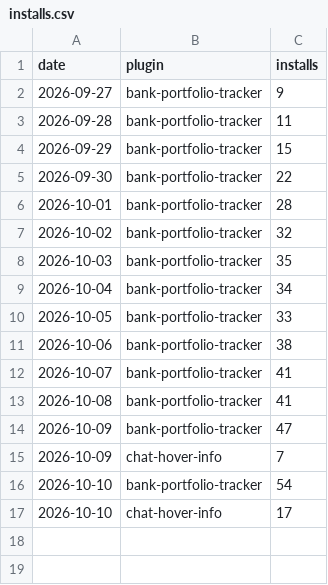
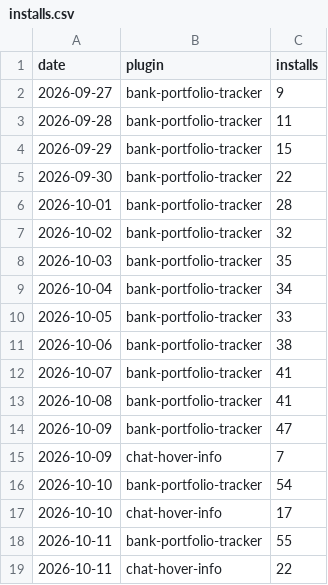
Before and after one commit to 2hBuilds/hub-installs, a CSV file: data/installs.csv, drawn as a sheet; the diff names each change by its address in the sheet, - before the commit and + after, or states it on an @@ line.

```diff
--- a/data/installs.csv
+++ b/data/installs.csv
+row 18: 2026-10-11 | bank-portfolio-tracker | 55
+row 19: 2026-10-11 | chat-hover-info | 22
```
Also changed, not shown: 3 other files.
